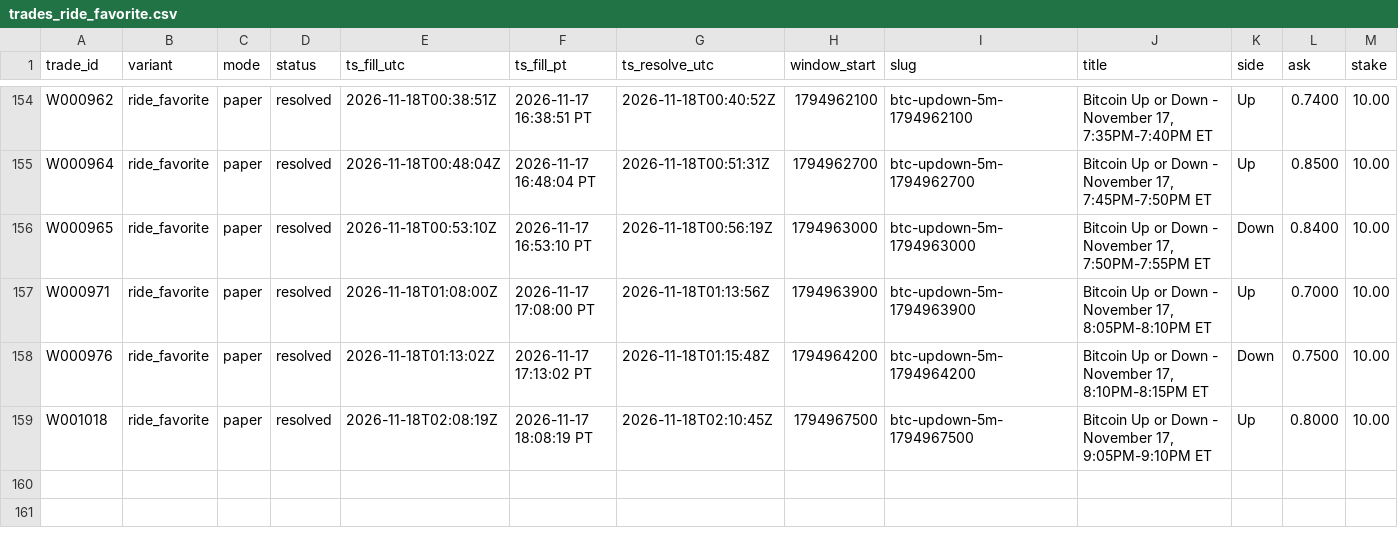
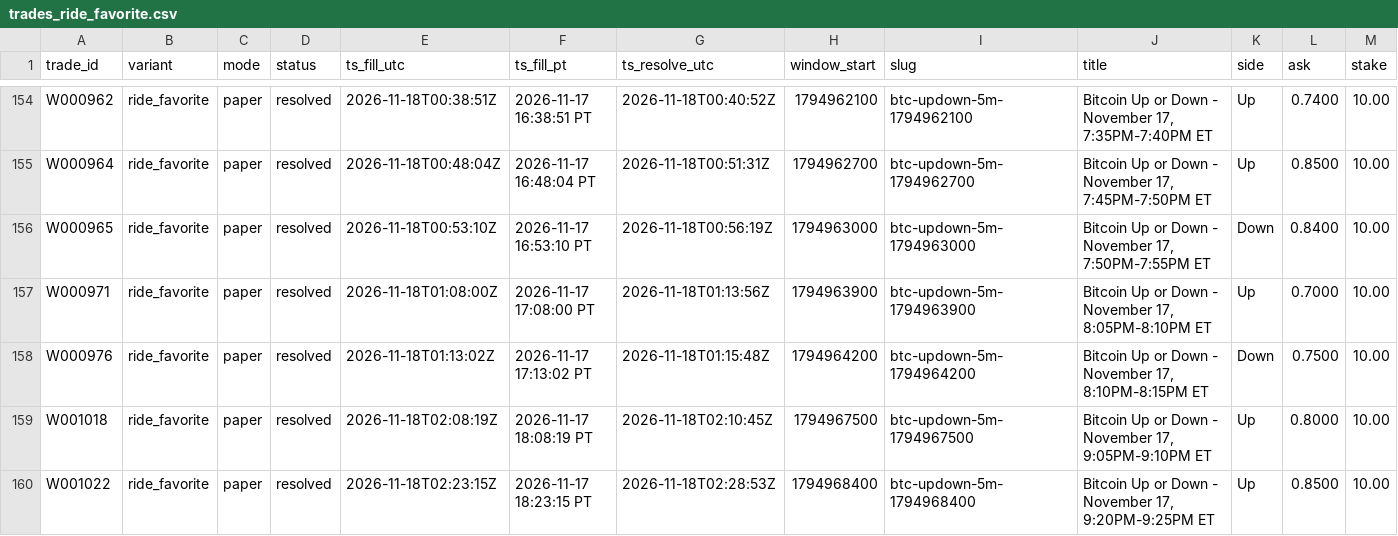
Before and after one commit to michaeldeuchar-dotcom/btc5m-paper-bot, a CSV file: data/week1/trades_ride_favorite.csv, drawn as a sheet; only a part is shown, gaps mark what is left out; rows hold the shown columns only; the diff names each change by its address in the sheet, - before the commit and + after, or states it on an @@ line.

```diff
--- a/data/week1/trades_ride_favorite.csv
+++ b/data/week1/trades_ride_favorite.csv
+row 160: W001022 | ride_favorite | paper | resolved | 2026-11-18T02:23:15Z | 2026-11-17 18:23:15 PT | 2026-11-18T02:28:53Z | 1794968400 | btc-updown-5m-1794968400 | Bitcoin Up or Down - November 17, 9:20PM-9:25PM ET | Up | 0.8500 | 10.00
```
Also changed, not shown: data/week1/decisions_tail.csv, data/week1/trades_contrarian.csv, 4 other files.
